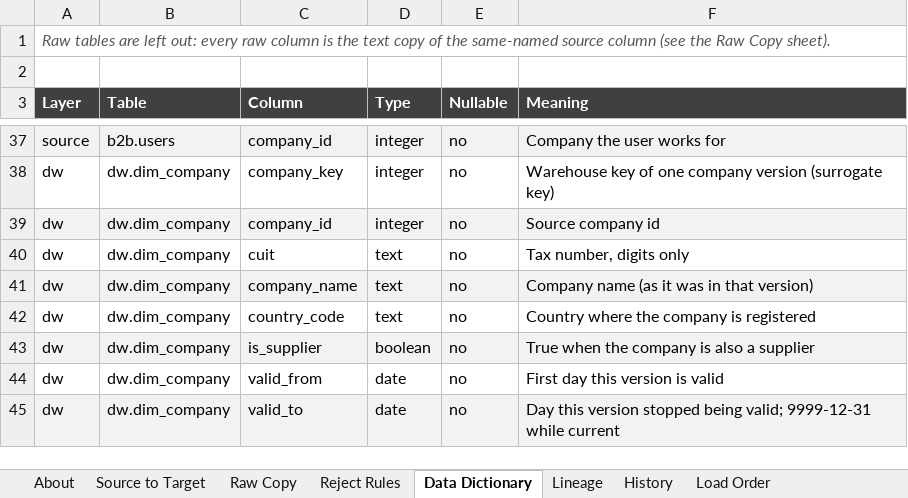
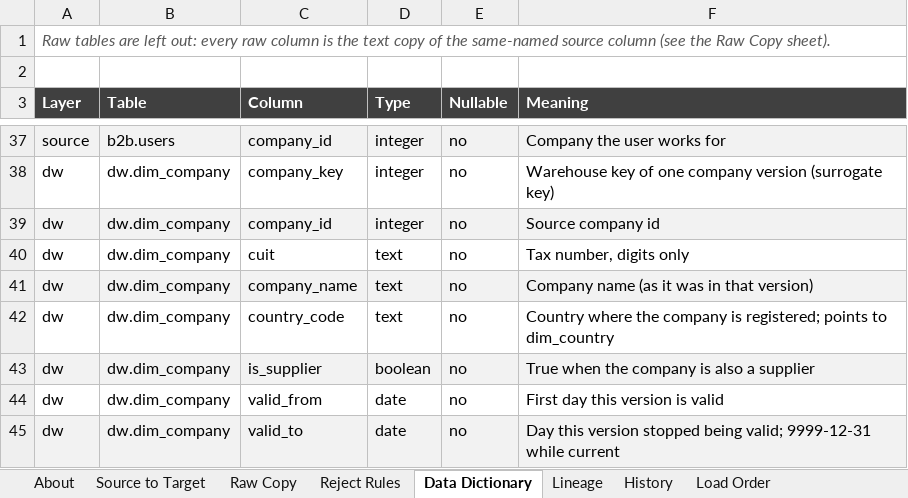
Before and after one commit to Ali-Debugs/b2b-dw-pg, an Excel workbook: docs/04_Source_Target_Mapping.xlsx, sheet Data Dictionary, drawn as a sheet; only a part is shown, gaps mark what is left out; values as stored, in another font and other column widths than the file's, no borders; the diff names each change by its address in the sheet, - before the commit and + after, or states it on an @@ line.

Commit message:
Docs: fix review findings and explain the country outrigger

```diff
--- a/docs/04_Source_Target_Mapping.xlsx (sheet Data Dictionary)
+++ b/docs/04_Source_Target_Mapping.xlsx (sheet Data Dictionary)
-F42 (Meaning): …company is registered
+F42 (Meaning): …company is registered; points to dim_country
```
Also changed, not shown: sheet Lineage, sheet Reject Rules, 5 other files.
